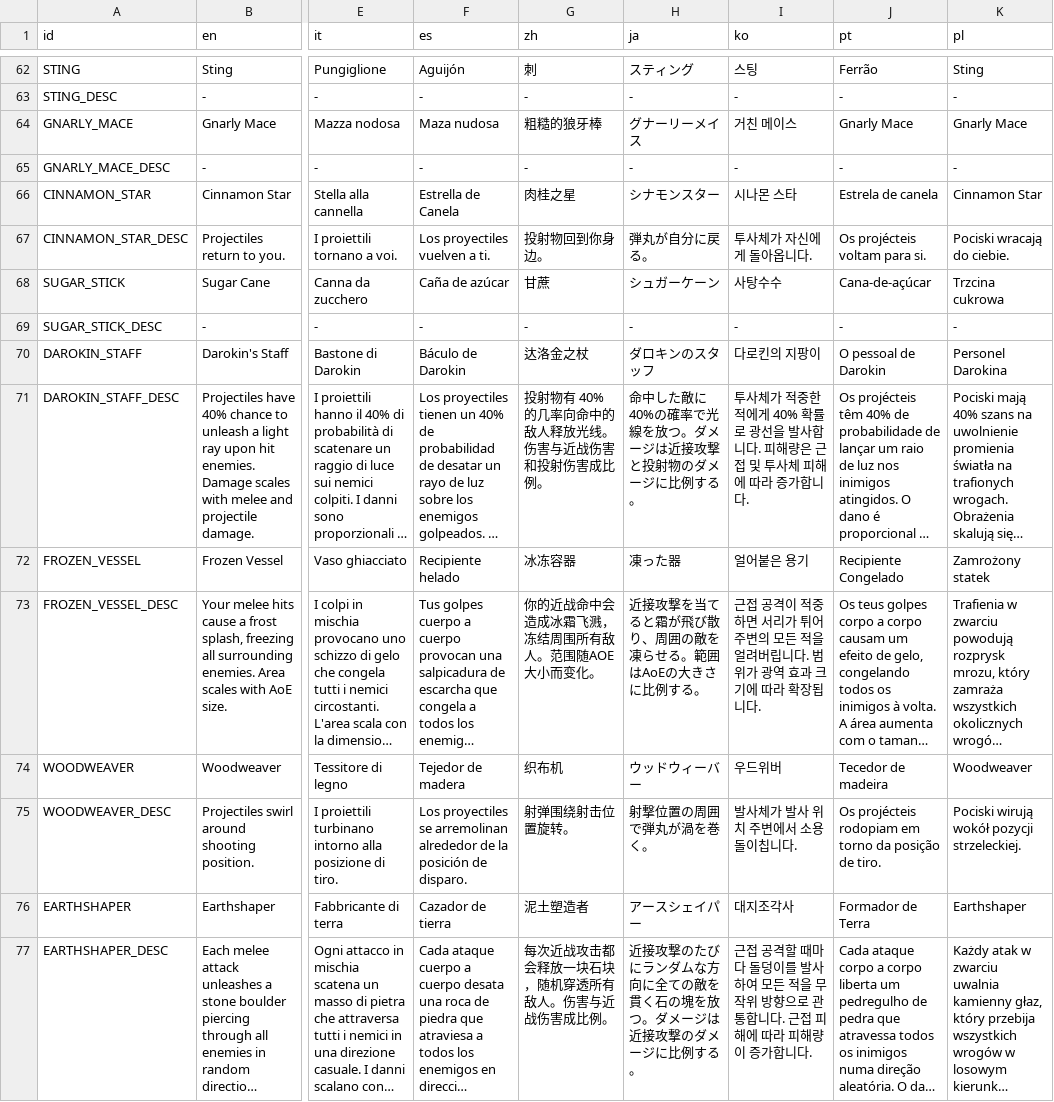
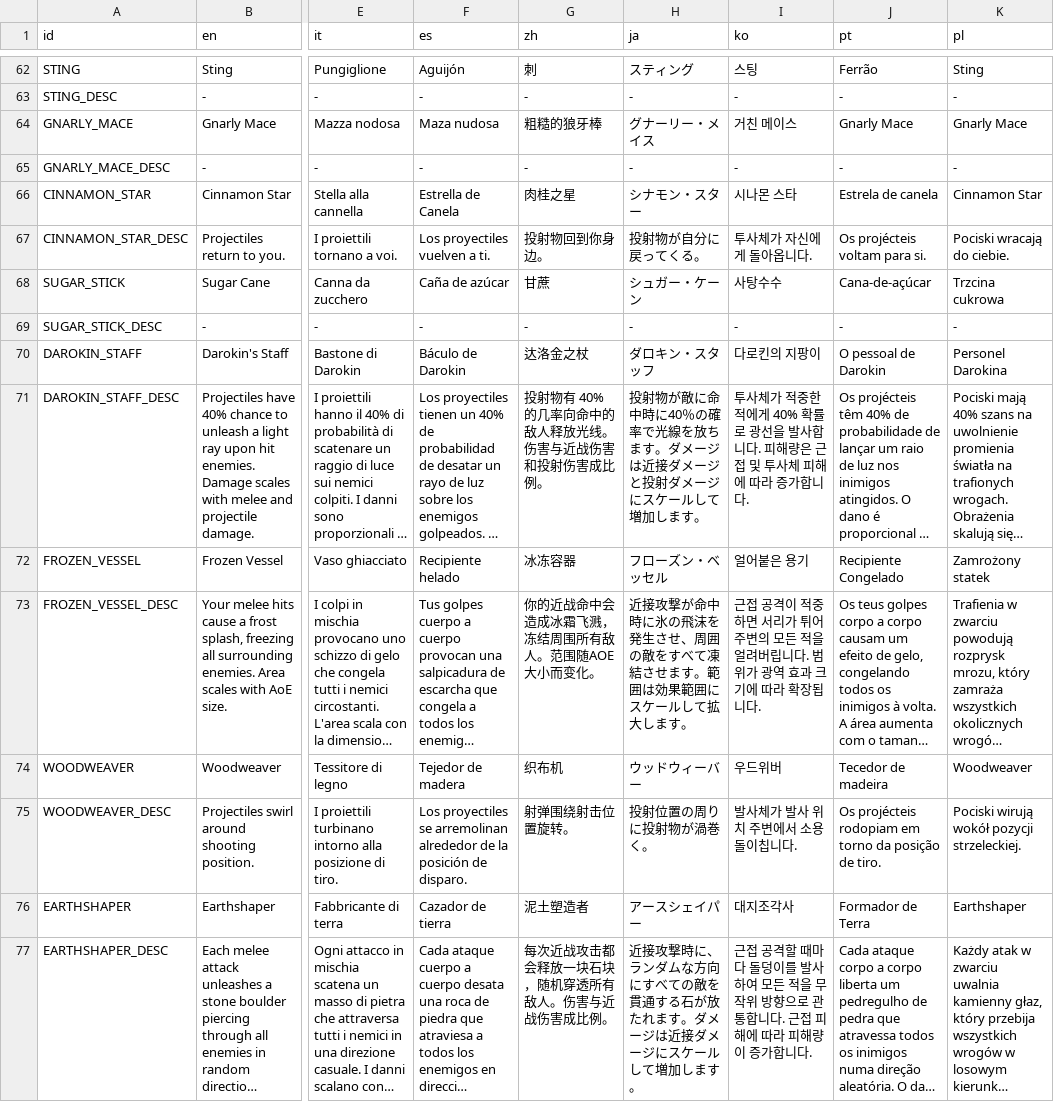
Before and after one commit to IgnitingSparkGames/StrivingForLight-Localisation, a CSV file: Translations_SfL_Weapons_Trinkets.csv, drawn as a sheet; only a part is shown, gaps mark what is left out; long unchanged cells end in …; the diff covers the shown part only; the diff names each change by its address in the sheet, - before the commit and + after, or states it on an @@ line.

```diff
--- a/Translations_SfL_Weapons_Trinkets.csv
+++ b/Translations_SfL_Weapons_Trinkets.csv
-H64 (ja): グナーリーメイス
+H64 (ja): グナーリー・メイス
-H66 (ja): シナモンスター
+H66 (ja): シナモン・スター
-H67 (ja): 弾丸が自分に戻る。
+H67 (ja): 投射物が自分に戻ってくる。
-H68 (ja): シュガーケーン
+H68 (ja): シュガー・ケーン
-H70 (ja): ダロキンのスタッフ
+H70 (ja): ダロキン・スタッフ
-H71 (ja): 命中した敵に40%の確率で光線を放つ。ダメージは近接攻撃と投射物のダメージに比例する。
+H71 (ja): 投射物が敵に命中時に40％の確率で光線を放ちます。ダメージは近接ダメージと投射ダメージにスケールして増加します。
-H72 (ja): 凍った器
+H72 (ja): フローズン・ベッセル
-H73 (ja): 近接攻撃を当てると霜が飛び散り、周囲の敵を凍らせる。範囲はAoEの大きさに比例する。
+H73 (ja): 近接攻撃が命中時に氷の飛沫を発生させ、周囲の敵をすべて凍結させます。範囲は効果範囲にスケールして拡大します。
-H75 (ja): 射撃位置の周囲で弾丸が渦を巻く。
+H75 (ja): 投射位置の周りに投射物が渦巻く。
-H77 (ja): 近接攻撃のたびにランダムな方向に全ての敵を貫く石の塊を放つ。ダメージは近接攻撃のダメージに比例する。
+H77 (ja): 近接攻撃時に、ランダムな方向にすべての敵を貫通する石が放たれます。ダメージは近接ダメージにスケールして増加します。
```
Also changed, not shown: 175 edited cells elsewhere in this file.
